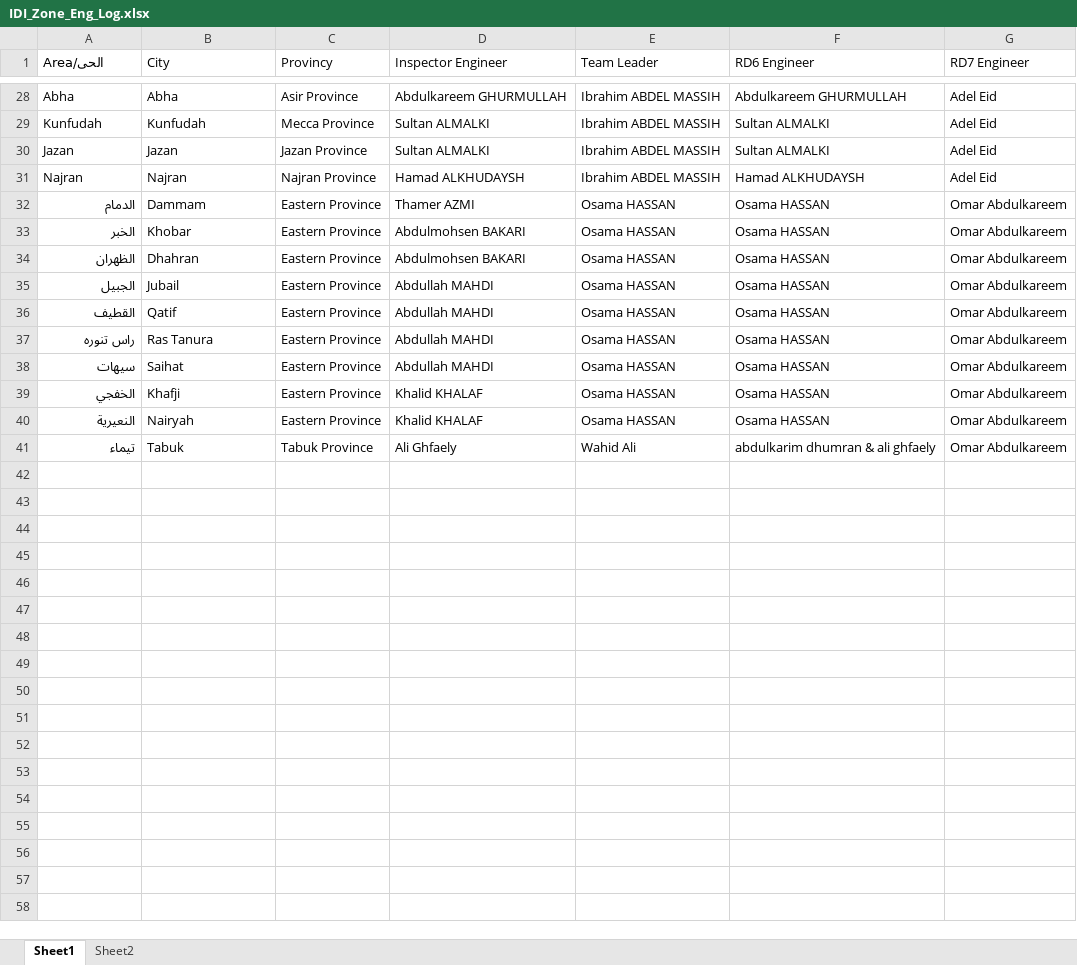
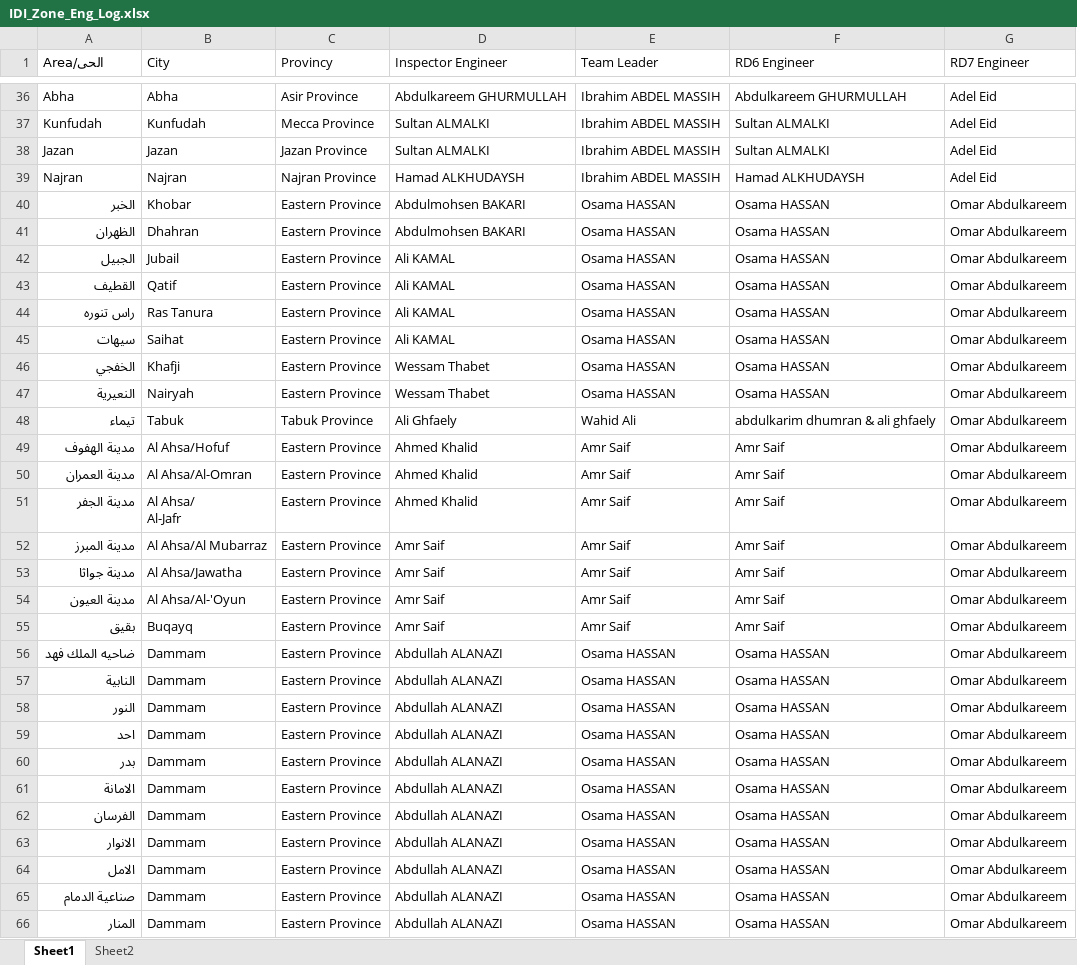
Before and after one commit to MohamedAlyMosaad/socotec-zone-manager, an Excel workbook: IDI_Zone_Eng_Log.xlsx, sheet Sheet1, drawn as a sheet; only a part is shown, gaps mark what is left out; values as stored, in another font and other column widths than the file's, no cell formats; charts and pictures and table styles not drawn; removed rows and columns are numbered as before the commit, all else as after; ↵ is a line break in a cell; the diff covers the shown part only; the diff names each change by its address in the sheet, - before the commit and + after, or states it on an @@ line.

Commit message:
Add files via upload

```diff
--- a/IDI_Zone_Eng_Log.xlsx (sheet Sheet1)
+++ b/IDI_Zone_Eng_Log.xlsx (sheet Sheet1)
-row 32: الدمام | Dammam | Eastern Province | Thamer AZMI | Osama HASSAN | Osama HASSAN | Omar Abdulkareem
-D42:D45 (Inspector Engineer): Abdullah MAHDI
+D42:D45 (Inspector Engineer): Ali KAMAL
-D46:D47 (Inspector Engineer): Khalid KHALAF
+D46:D47 (Inspector Engineer): Wessam Thabet
+row 49: مدينة الهفوف | Al Ahsa/Hofuf | Eastern Province | Ahmed Khalid | Amr Saif | Amr Saif | Omar Abdulkareem
+row 50: مدينة العمران | Al Ahsa/Al-Omran | Eastern Province | Ahmed Khalid | Amr Saif | Amr Saif | Omar Abdulkareem
+row 51: مدينة الجفر | Al Ahsa/ ↵ Al-Jafr | Eastern Province | Ahmed Khalid | Amr Saif | Amr Saif | Omar Abdulkareem
+row 52: مدينة المبرز | Al Ahsa/Al Mubarraz | Eastern Province | Amr Saif | Amr Saif | Amr Saif | Omar Abdulkareem
+row 53: مدينة جواثا | Al Ahsa/Jawatha | Eastern Province | Amr Saif | Amr Saif | Amr Saif | Omar Abdulkareem
+row 54: مدينة العيون | Al Ahsa/Al-'Oyun | Eastern Province | Amr Saif | Amr Saif | Amr Saif | Omar Abdulkareem
+row 55: بقيق | Buqayq | Eastern Province | Amr Saif | Amr Saif | Amr Saif | Omar Abdulkareem
+row 56: ضاحيه الملك فهد | Dammam | Eastern Province | Abdullah ALANAZI | Osama HASSAN | Osama HASSAN | Omar Abdulkareem
+row 57: النابية | Dammam | Eastern Province | Abdullah ALANAZI | Osama HASSAN | Osama HASSAN | Omar Abdulkareem
+row 58: النور | Dammam | Eastern Province | Abdullah ALANAZI | Osama HASSAN | Osama HASSAN | Omar Abdulkareem
+row 59: احد | Dammam | Eastern Province | Abdullah ALANAZI | Osama HASSAN | Osama HASSAN | Omar Abdulkareem
+row 60: بدر | Dammam | Eastern Province | Abdullah ALANAZI | Osama HASSAN | Osama HASSAN | Omar Abdulkareem
+row 61: الامانة | Dammam | Eastern Province | Abdullah ALANAZI | Osama HASSAN | Osama HASSAN | Omar Abdulkareem
+row 62: الفرسان | Dammam | Eastern Province | Abdullah ALANAZI | Osama HASSAN | Osama HASSAN | Omar Abdulkareem
+row 63: الانوار | Dammam | Eastern Province | Abdullah ALANAZI | Osama HASSAN | Osama HASSAN | Omar Abdulkareem
+row 64: الامل | Dammam | Eastern Province | Abdullah ALANAZI | Osama HASSAN | Osama HASSAN | Omar Abdulkareem
+row 65: صناعية الدمام | Dammam | Eastern Province | Abdullah ALANAZI | Osama HASSAN | Osama HASSAN | Omar Abdulkareem
+row 66: المنار | Dammam | Eastern Province | Abdullah ALANAZI | Osama HASSAN | Osama HASSAN | Omar Abdulkareem
```
Also changed, not shown: 38 added rows and 13 edited cells elsewhere in this sheet, cell formats, charts or pictures.
